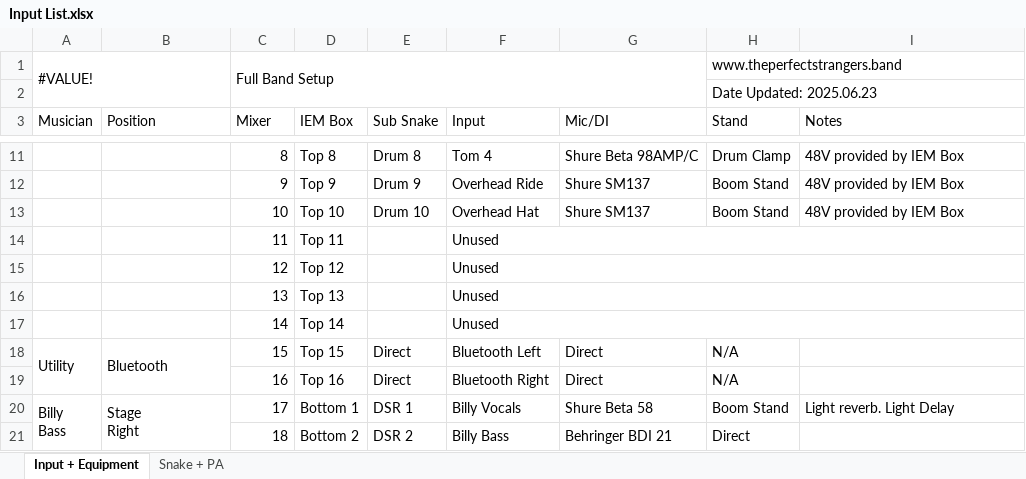
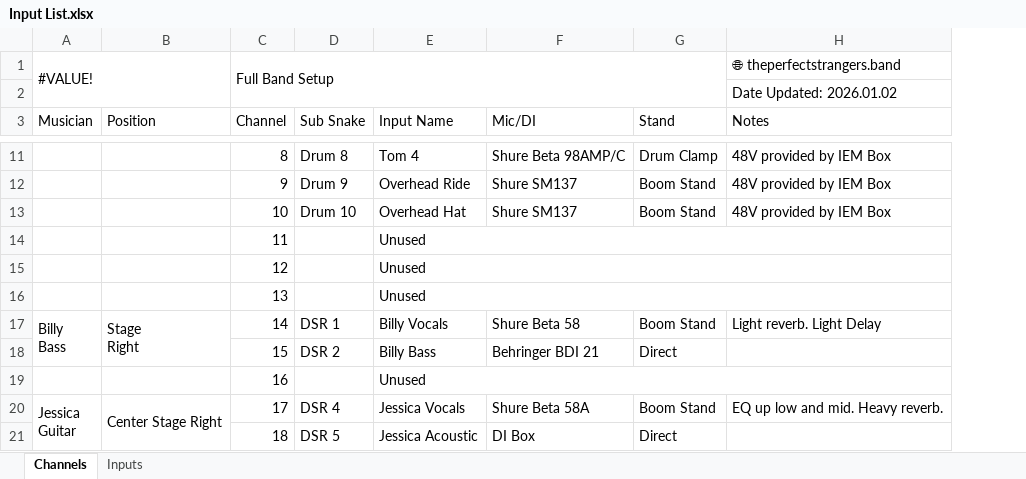
Before and after one commit to ThePerfectStrangers/TechnicalDocumentation, an Excel workbook: Input List/Full Band/Input List.xlsx, sheet Channels, drawn as a sheet; only a part is shown, gaps mark what is left out; values as stored, in another font and other column widths than the file's, no cell formats; removed rows and columns are numbered as before the commit, all else as after; ↵ is a line break in a cell; the diff covers the shown part only; the diff names each change by its address in the sheet, - before the commit and + after, or states it on an @@ line.

Commit message:
Add Full Band layer configuration for mixer

```diff
--- a/Input List/Full Band/Input List.xlsx (sheet Channels)
+++ b/Input List/Full Band/Input List.xlsx (sheet Channels)
-sheet tab: Input + Equipment
+sheet tab: Channels
-sheet tab: Snake + PA
+sheet tab: Inputs
-column D (IEM Box), rows 11-21: Top 8 | Top 9 | Top 10 | Top 11 | Top 12 | Top 13 | Top 14 | Top 15 | Top 16 | Bottom 1 | Bottom 2
-C1:G2 merged
+C1:G2 merged
-G1 (Stand): www.theperfectstrangers.band
+G1 (Stand): (empty)
-H1:I1 merged
-H1 (Notes): (empty)
+H1 (Notes): 🌐 theperfectstrangers.band
-row 2:  |  |  |  |  |  |  | Date Updated: 2025.06.23
+row 2:  |  |  |  |  |  |  | Date Updated: 2026.01.02
-C3: Mixer
+C3: Channel
-E3: Input
+E3: Input Name
-A17 (Musician): (empty)
+A17 (Musician): Billy ↵ Bass
+A17:A18 merged
-B17 (Position): (empty)
+B17 (Position): Stage ↵ Right
+B17:B18 merged
-D17 (Sub Snake): (empty)
+D17 (Sub Snake): DSR 1
-E17 (Input Name): Unused
+E17 (Input Name): Billy Vocals
-F17:I17 merged
-F17 (Mic/DI): (empty)
+F17 (Mic/DI): Shure Beta 58
-G17 (Stand): (empty)
+G17 (Stand): Boom Stand
-H17 (Notes): (empty)
+H17 (Notes): Light reverb. Light Delay
-A18 (Musician): Utility
+A18 (Musician): (empty)
-A18:A19 merged
-B18 (Position): Bluetooth
+B18 (Position): (empty)
-B18:B19 merged
-D18 (Sub Snake): Direct
+D18 (Sub Snake): DSR 2
-E18 (Input Name): Bluetooth Left
+E18 (Input Name): Billy Bass
-F18 (Mic/DI): Direct
+F18 (Mic/DI): Behringer BDI 21
-G18 (Stand): N/A
+G18 (Stand): Direct
-D19 (Sub Snake): Direct
+D19 (Sub Snake): (empty)
-E19 (Input Name): Bluetooth Right
+E19 (Input Name): Unused
+E19:H19 merged
-F19 (Mic/DI): Direct
+F19 (Mic/DI): (empty)
-G19 (Stand): N/A
+G19 (Stand): (empty)
-A20 (Musician): Billy ↵ Bass
+A20 (Musician): Jessica ↵ Guitar
-B20 (Position): Stage ↵ Right
+B20 (Position): Center Stage Right
-D20 (Sub Snake): DSR 1
+D20 (Sub Snake): DSR 4
-E20 (Input Name): Billy Vocals
+E20 (Input Name): Jessica Vocals
-F20 (Mic/DI): Shure Beta 58
+F20 (Mic/DI): Shure Beta 58A
-H20 (Notes): Light reverb. Light Delay
+H20 (Notes): EQ up low and mid. Heavy reverb.
-D21 (Sub Snake): DSR 2
+D21 (Sub Snake): DSR 5
-E21 (Input Name): Billy Bass
+E21 (Input Name): Jessica Acoustic
-F21 (Mic/DI): Behringer BDI 21
+F21 (Mic/DI): DI Box
```
Also changed, not shown: 9 added rows, 1 removed row, 47 edited cells and merged cells elsewhere in this sheet, sheet Inputs, cell formats, formulas that keep their value, 3 other files.
